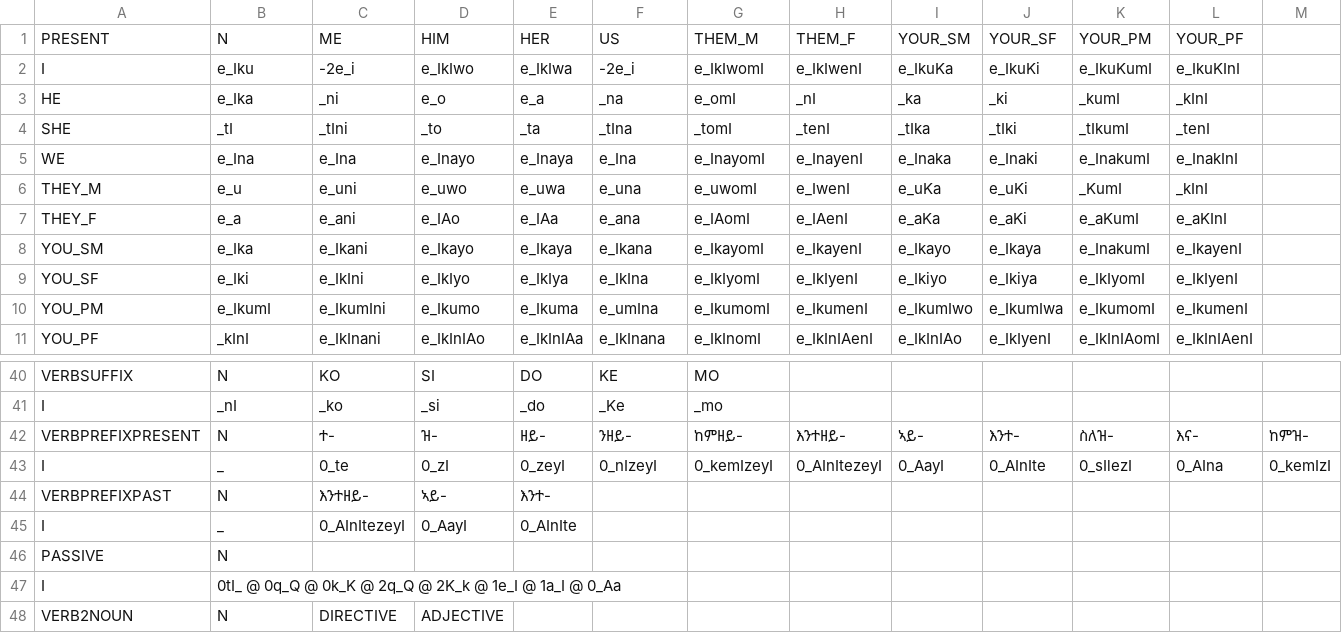
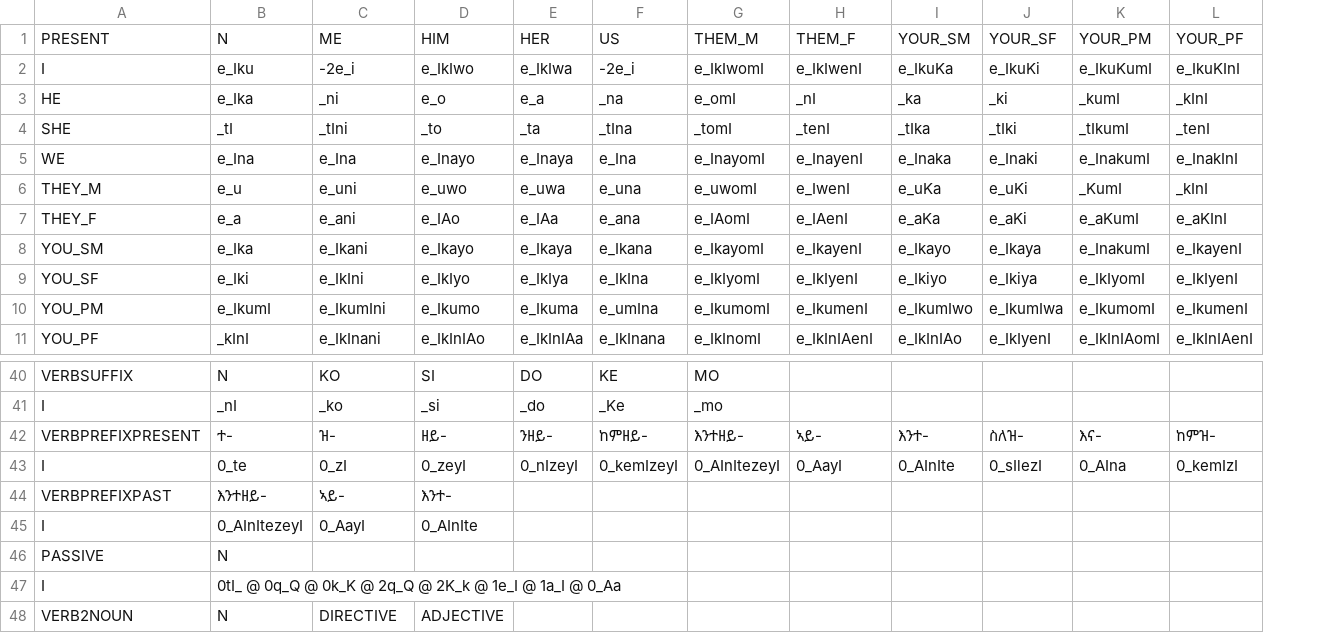
Before and after one commit to biniamgebremichael/timorph, a CSV file: src/gparser/FST2.csv, drawn as a sheet; only a part is shown, gaps mark what is left out; removed rows and columns are numbered as before the commit, all else as after; rows hold the shown columns only; the diff covers the shown part only; the diff names each change by its address in the sheet, - before the commit and + after, or states it on an @@ line.

```diff
--- a/src/gparser/FST2.csv
+++ b/src/gparser/FST2.csv
-column M, rows 42-43: ከምዝ- | 0_kemIzI
-B42: N
+B42: ተ-
-C42: ተ-
+C42: ዝ-
-D42: ዝ-
+D42: ዘይ-
-E42: ዘይ-
+E42: ንዘይ-
-F42: ንዘይ-
+F42: ከምዘይ-
-G42: ከምዘይ-
+G42: እንተዘይ-
-H42: እንተዘይ-
+H42: ኣይ-
-I42: ኣይ-
+I42: እንተ-
-J42: እንተ-
+J42: ስለዝ-
-K42: ስለዝ-
+K42: እና-
-L42: እና-
+L42: ከምዝ-
-B43: _
+B43: 0_te
-C43: 0_te
+C43: 0_zI
-D43: 0_zI
+D43: 0_zeyI
-E43: 0_zeyI
+E43: 0_nIzeyI
-F43: 0_nIzeyI
+F43: 0_kemIzeyI
-G43: 0_kemIzeyI
+G43: 0_AInItezeyI
-H43: 0_AInItezeyI
+H43: 0_AayI
-I43: 0_AayI
+I43: 0_AInIte
-J43: 0_AInIte
+J43: 0_sIlezI
-K43: 0_sIlezI
+K43: 0_AIna
-L43: 0_AIna
+L43: 0_kemIzI
-row 44: VERBPREFIXPAST | N | እንተዘይ- | ኣይ- | እንተ-
-row 45: I | _ | 0_AInItezeyI | 0_AayI | 0_AInIte
+row 44: VERBPREFIXPAST | እንተዘይ- | ኣይ- | እንተ-
+row 45: I | 0_AInItezeyI | 0_AayI | 0_AInIte
```
Also changed, not shown: 1 added row, 1 removed row and 11 edited cells elsewhere in this file, 2 other files.
